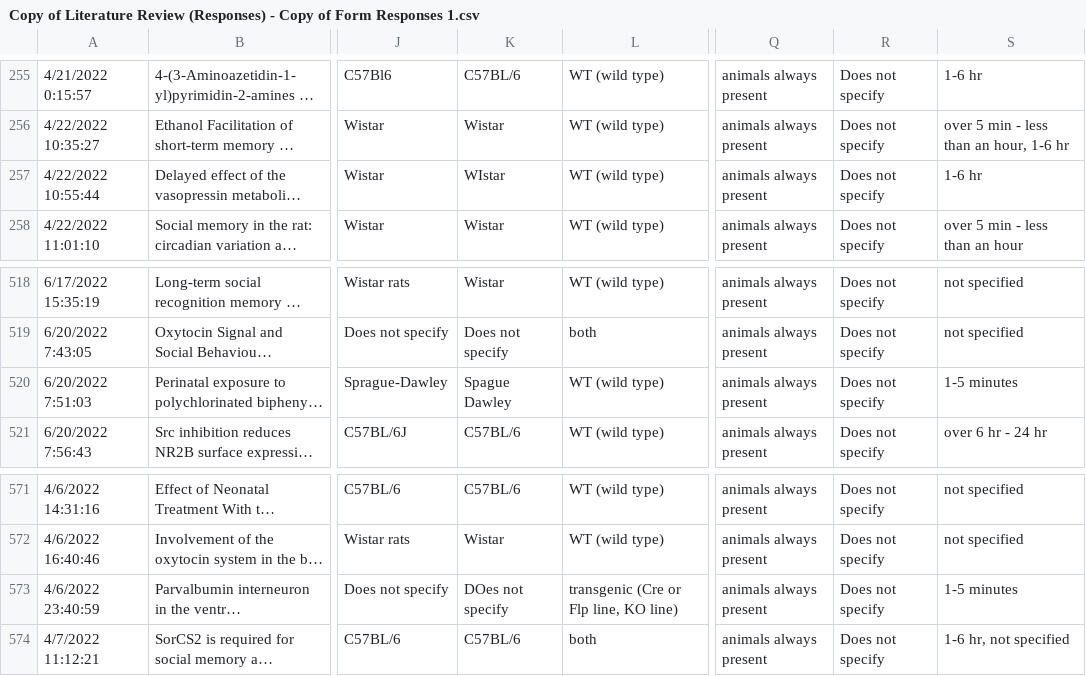
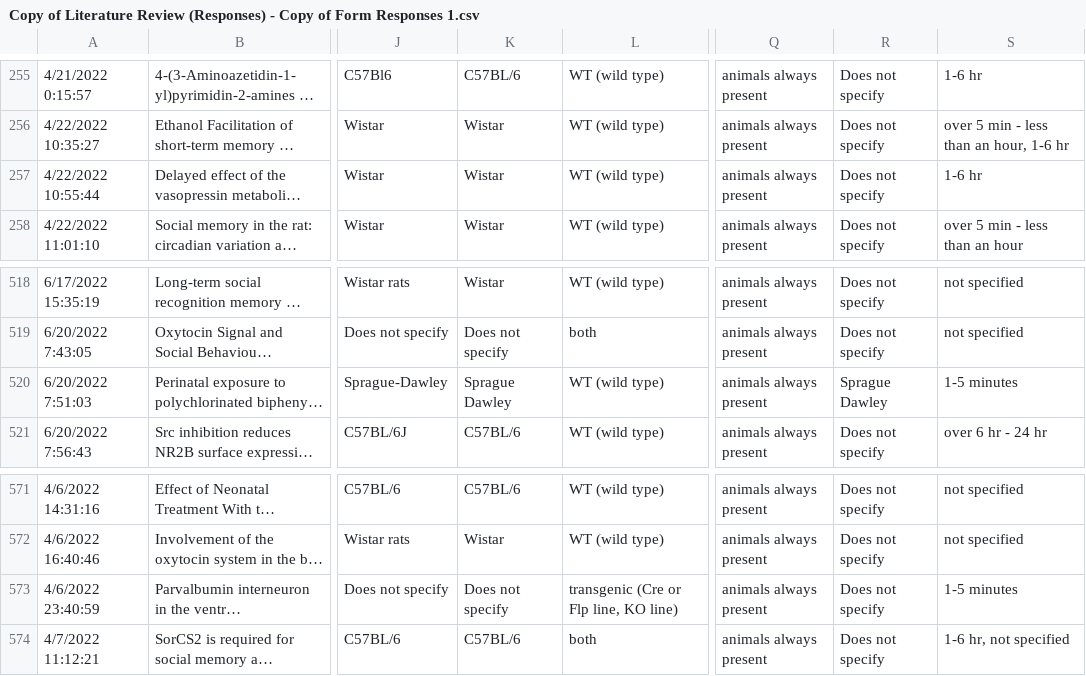
Before and after one commit to padillacoreanolab/literature_review_processing, a CSV file: results/2022_09_09_literature_review_processing/Copy of Literature Review (Responses) - Copy of Form Responses 1.csv, drawn as a sheet; only a part is shown, gaps mark what is left out; long unchanged cells end in …; the diff names each change by its address in the sheet, - before the commit and + after, or states it on an @@ line.

```diff
--- a/results/2022_09_09_literature_review_processing/Copy of Literature Review (Responses) - Copy of Form Responses 1.csv
+++ b/results/2022_09_09_literature_review_processing/Copy of Literature Review (Responses) - Copy of Form Responses 1.csv
-K257: WIstar
+K257: Wistar
-K520: Spague Dawley
+K520: Sprague Dawley
-R520: Does not specify
+R520: Sprague Dawley
-K573: DOes not specify
+K573: Does not specify
```
Also changed, not shown: 2 other files.
